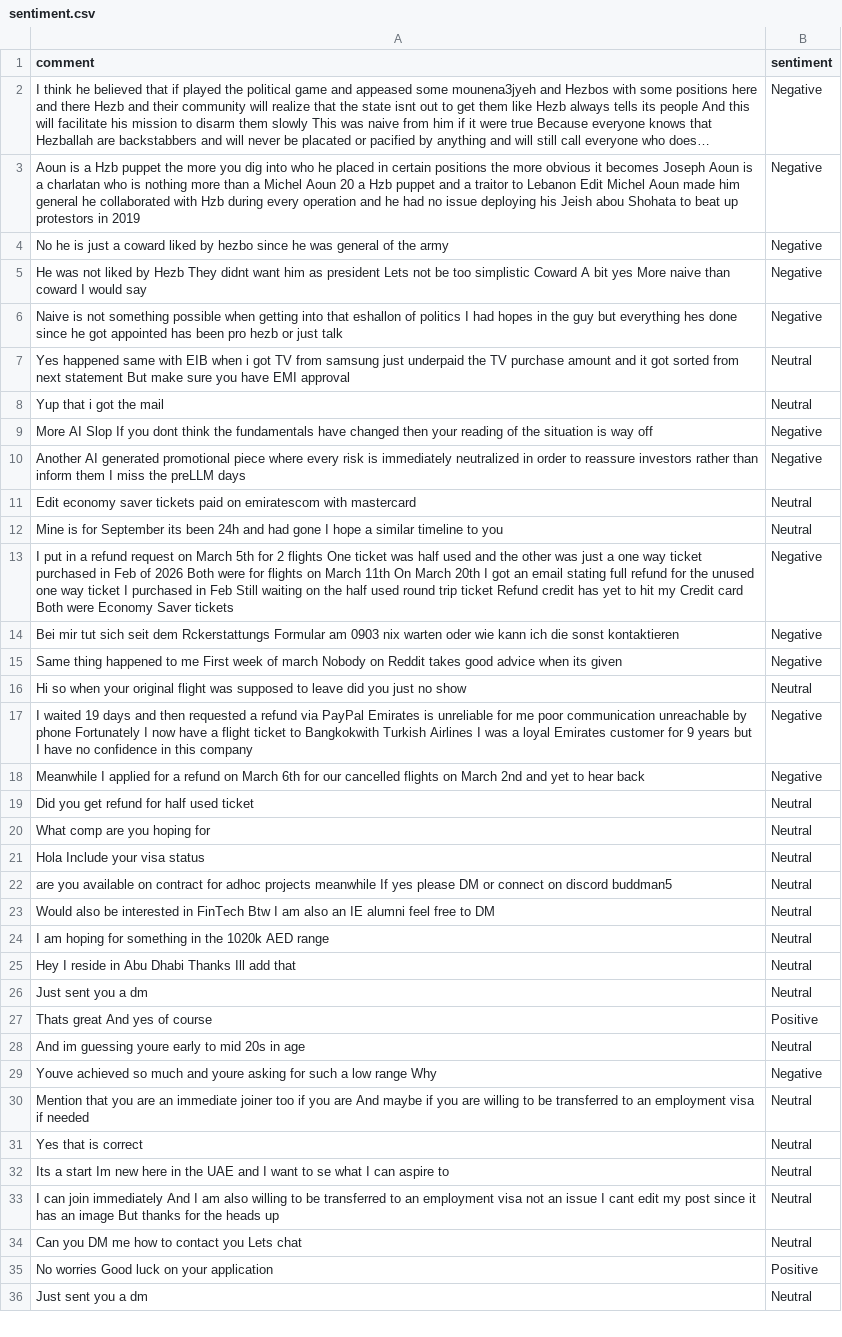
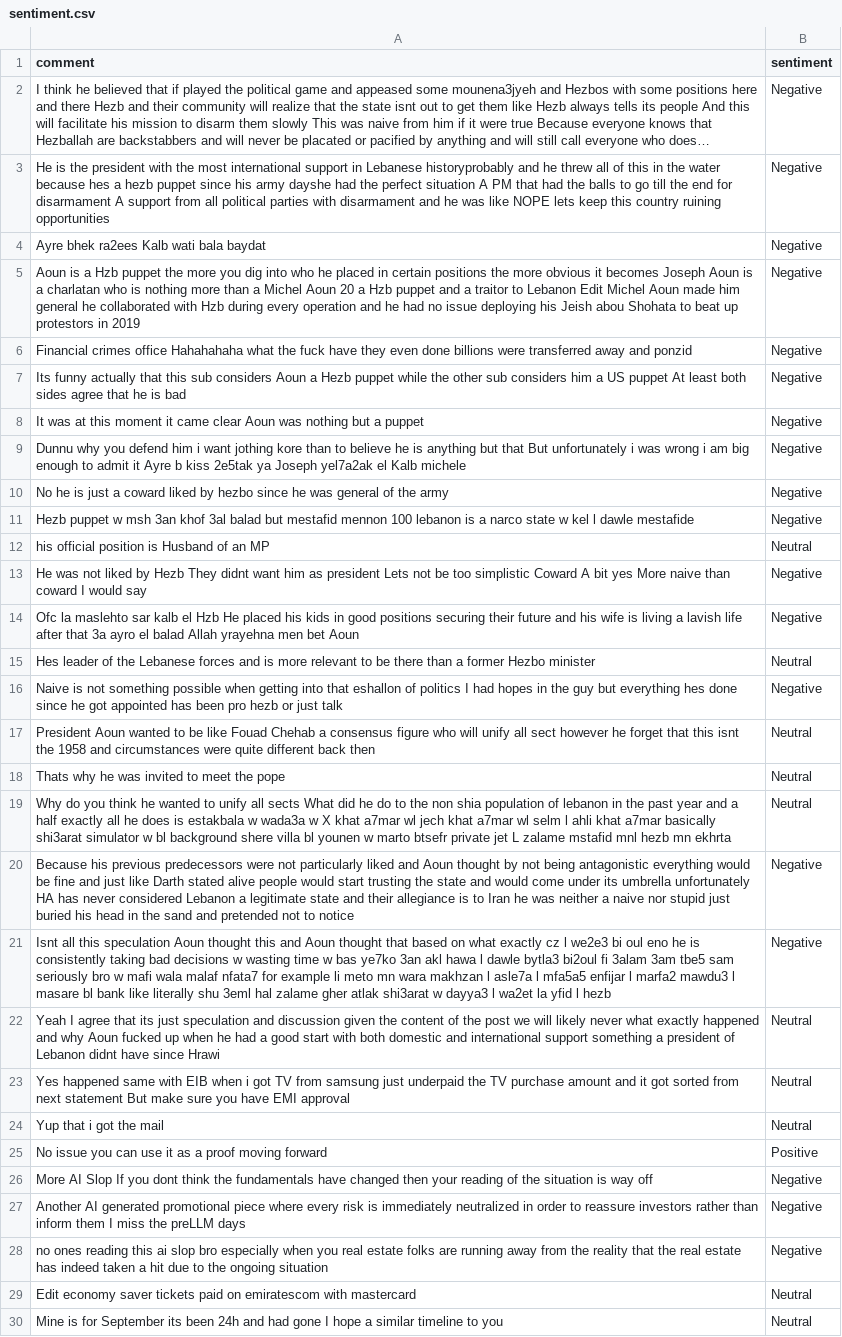
Before and after one commit to felixabraham670706/sentiment, a CSV file: sentiment.csv, drawn as a sheet; only a part is shown; the shorter side is filled out with more unchanged rows; long unchanged cells end in …; the diff covers the shown part only; the diff names each change by its address in the sheet, - before the commit and + after, or states it on an @@ line.

```diff
--- a/sentiment.csv
+++ b/sentiment.csv
+row 3: He is the president with the most international support in Lebanese historyprobably and he threw all of this in the water because hes a hezb puppet since his army dayshe had the perfect situation A PM that had the balls to go till the end for disarmament A support from all political parties with disarmament and he was like NOPE lets keep this country ruining opportunities | Negative
+row 4: Ayre bhek ra2ees Kalb wati bala baydat | Negative
+row 6: Financial crimes office Hahahahaha what the fuck have they even done billions were transferred away and ponzid | Negative
+row 7: Its funny actually that this sub considers Aoun a Hezb puppet while the other sub considers him a US puppet At least both sides agree that he is bad | Negative
+row 8: It was at this moment it came clear Aoun was nothing but a puppet | Negative
+row 9: Dunnu why you defend him i want jothing kore than to believe he is anything but that But unfortunately i was wrong i am big enough to admit it Ayre b kiss 2e5tak ya Joseph yel7a2ak el Kalb michele | Negative
+row 11: Hezb puppet w msh 3an khof 3al balad but mestafid mennon 100 lebanon is a narco state w kel l dawle mestafide | Negative
+row 12: his official position is Husband of an MP | Neutral
+row 14: Ofc la maslehto sar kalb el Hzb He placed his kids in good positions securing their future and his wife is living a lavish life after that 3a ayro el balad Allah yrayehna men bet Aoun | Negative
+row 15: Hes leader of the Lebanese forces and is more relevant to be there than a former Hezbo minister | Neutral
+row 17: President Aoun wanted to be like Fouad Chehab a consensus figure who will unify all sect however he forget that this isnt the 1958 and circumstances were quite different back then | Neutral
+row 18: Thats why he was invited to meet the pope | Neutral
+row 19: Why do you think he wanted to unify all sects What did he do to the non shia population of lebanon in the past year and a half exactly all he does is estakbala w wada3a w X khat a7mar wl jech khat a7mar wl selm l ahli khat a7mar basically shi3arat simulator w bl background shere villa bl younen w marto btsefr private jet L zalame mstafid mnl hezb mn ekhrta | Neutral
+row 20: Because his previous predecessors were not particularly liked and Aoun thought by not being antagonistic everything would be fine and just like Darth stated alive people would start trusting the state and would come under its umbrella unfortunately HA has never considered Lebanon a legitimate state and their allegiance is to Iran he was neither a naive nor stupid just buried his head in the sand and pretended not to notice | Negative
+row 21: Isnt all this speculation Aoun thought this and Aoun thought that based on what exactly cz l we2e3 bi oul eno he is consistently taking bad decisions w wasting time w bas ye7ko 3an akl hawa l dawle bytla3 bi2oul fi 3alam 3am tbe5 sam seriously bro w mafi wala malaf nfata7 for example li meto mn wara makhzan l asle7a l mfa5a5 enfijar l marfa2 mawdu3 l masare bl bank like literally shu 3eml hal zalame gher atlak shi3arat w dayya3 l wa2et la yfid l hezb | Negative
+row 22: Yeah I agree that its just speculation and discussion given the content of the post we will likely never what exactly happened and why Aoun fucked up when he had a good start with both domestic and international support something a president of Lebanon didnt have since Hrawi | Neutral
+row 25: No issue you can use it as a proof moving forward | Positive
+row 28: no ones reading this ai slop bro especially when you real estate folks are running away from the reality that the real estate has indeed taken a hit due to the ongoing situation | Negative
```
Also changed, not shown: 2 edited cells elsewhere in this file.
